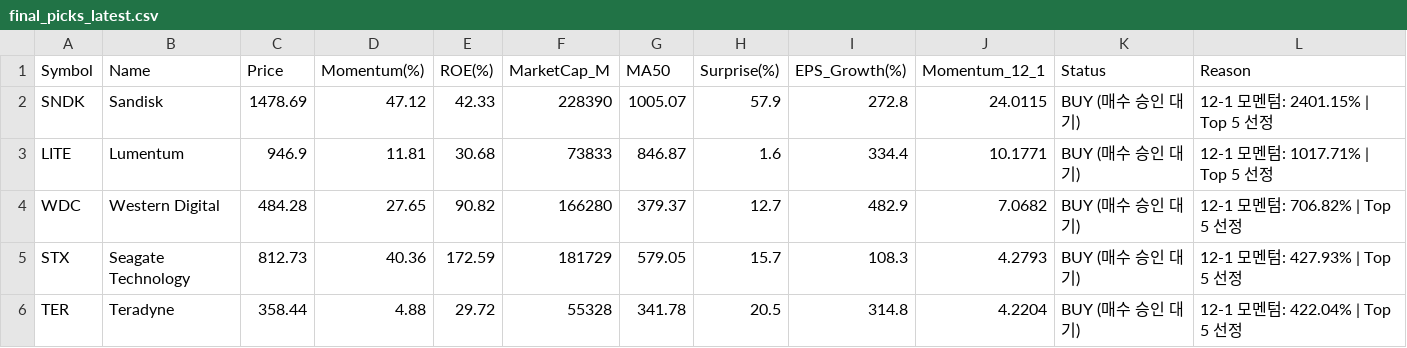
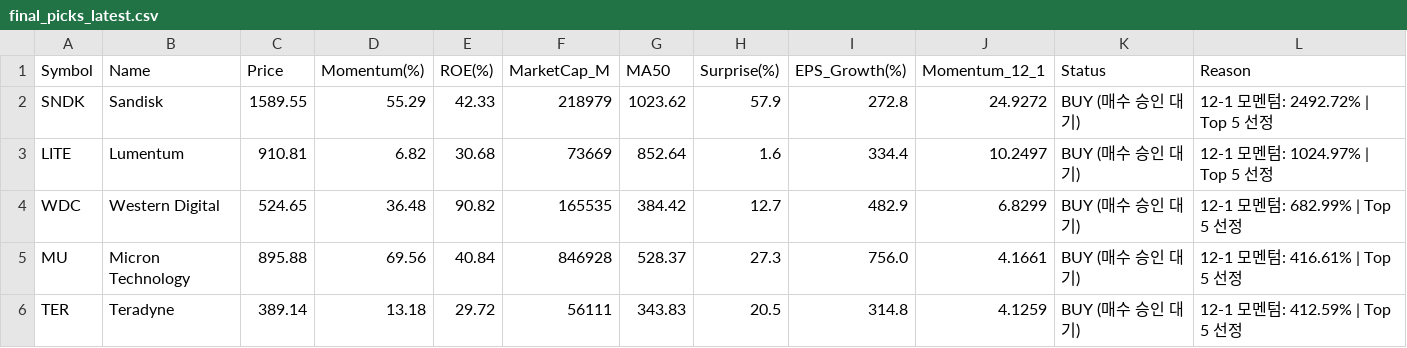
Before and after one commit to abraxass0511-lab/Alpha-Investment-Agent, a CSV file: output_reports/final_picks_latest.csv, drawn as a sheet.

```diff
--- a/output_reports/final_picks_latest.csv
+++ b/output_reports/final_picks_latest.csv
@@ -1,6 +1,6 @@
 Symbol,Name,Price,Momentum(%),ROE(%),MarketCap_M,MA50,Surprise(%),EPS_Growth(%),Momentum_12_1,Status,Reason
-SNDK,Sandisk,1478.69,47.12,42.33,228390,1005.07,57.9,272.8,24.0115,BUY (매수 승인 대기),12-1 모멘텀: 2401.15% | Top 5 선정
-LITE,Lumentum,946.9,11.81,30.68,73833,846.87,1.6,334.4,10.1771,BUY (매수 승인 대기),12-1 모멘텀: 1017.71% | Top 5 선정
-WDC,Western Digital,484.28,27.65,90.82,166280,379.37,12.7,482.9,7.0682,BUY (매수 승인 대기),12-1 모멘텀: 706.82% | Top 5 선정
-STX,Seagate Technology,812.73,40.36,172.59,181729,579.05,15.7,108.3,4.2793,BUY (매수 승인 대기),12-1 모멘텀: 427.93% | Top 5 선정
-TER,Teradyne,358.44,4.88,29.72,55328,341.78,20.5,314.8,4.2204,BUY (매수 승인 대기),12-1 모멘텀: 422.04% | Top 5 선정
+SNDK,Sandisk,1589.55,55.29,42.33,218979,1023.62,57.9,272.8,24.9272,BUY (매수 승인 대기),12-1 모멘텀: 2492.72% | Top 5 선정
+LITE,Lumentum,910.81,6.82,30.68,73669,852.64,1.6,334.4,10.2497,BUY (매수 승인 대기),12-1 모멘텀: 1024.97% | Top 5 선정
+WDC,Western Digital,524.65,36.48,90.82,165535,384.42,12.7,482.9,6.8299,BUY (매수 승인 대기),12-1 모멘텀: 682.99% | Top 5 선정
+MU,Micron Technology,895.88,69.56,40.84,846928,528.37,27.3,756.0,4.1661,BUY (매수 승인 대기),12-1 모멘텀: 416.61% | Top 5 선정
+TER,Teradyne,389.14,13.18,29.72,56111,343.83,20.5,314.8,4.1259,BUY (매수 승인 대기),12-1 모멘텀: 412.59% | Top 5 선정
```
Also changed, not shown: output_reports/daily_scan_latest.csv, output_reports/sentiment_all_latest.csv, 5 other files.
